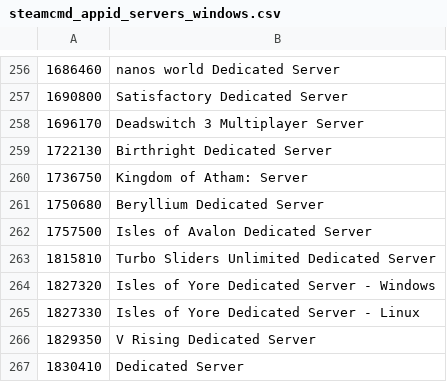
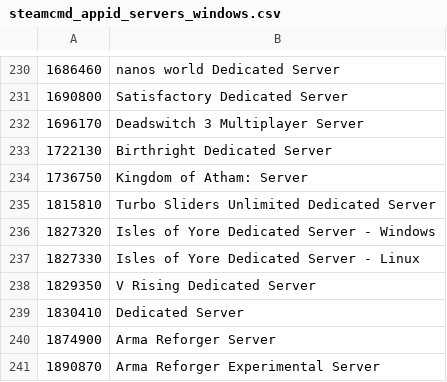
Before and after one commit to dgibbs64/SteamCMD-AppID-List-Servers, a CSV file: steamcmd_appid_servers_windows.csv, drawn as a sheet; only a part is shown, gaps mark what is left out; the shorter side is filled out with more unchanged rows; the diff covers the shown part only; the diff names each change by its address in the sheet, - before the commit and + after, or states it on an @@ line.

```diff
--- a/steamcmd_appid_servers_windows.csv
+++ b/steamcmd_appid_servers_windows.csv
-row 261: 1750680 | Beryllium Dedicated Server
-row 262: 1757500 | Isles of Avalon Dedicated Server
```
Also changed, not shown: 58 removed rows elsewhere in this file, steamcmd_appid_servers_linux.csv, 4 other files.
